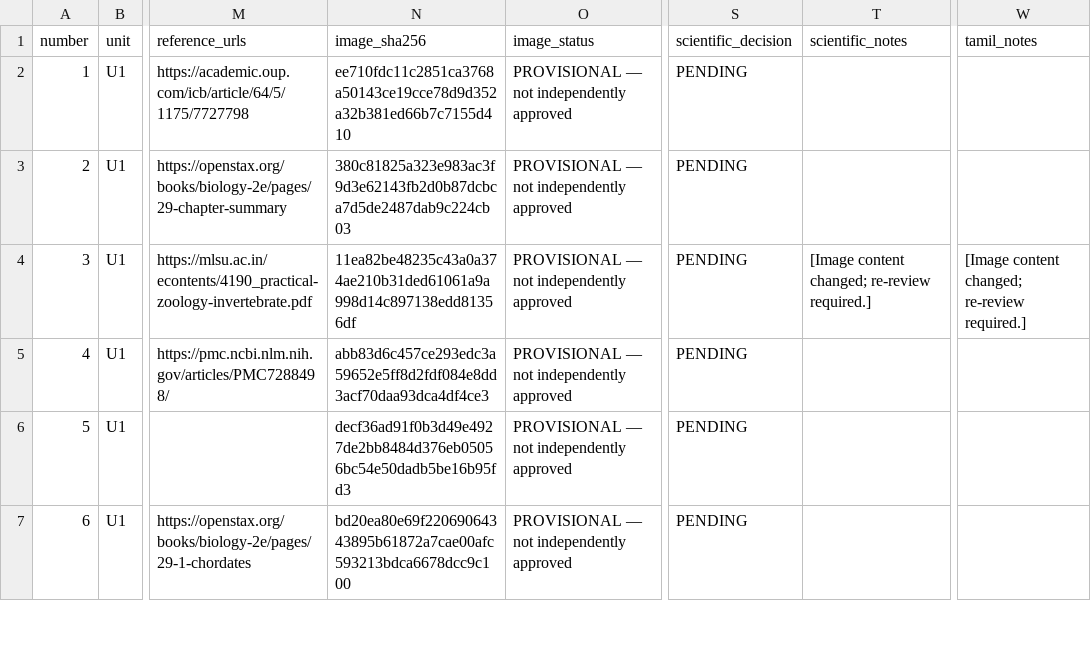
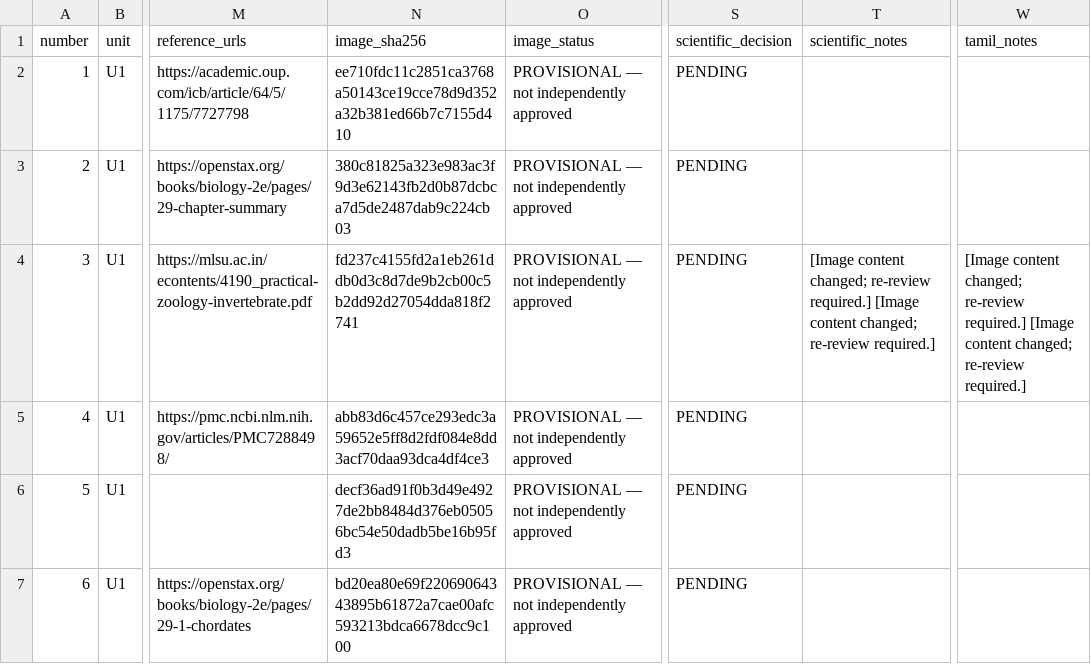
Before and after one commit to rameshgascngl-create/Chordata, a CSV file: docs/FIGURE_REVIEW_REGISTER_64.csv, drawn as a sheet; only a part is shown, gaps mark what is left out; the diff names each change by its address in the sheet, - before the commit and + after, or states it on an @@ line.

```diff
--- a/docs/FIGURE_REVIEW_REGISTER_64.csv
+++ b/docs/FIGURE_REVIEW_REGISTER_64.csv
-N4 (image_sha256): 11ea82be48235c43a0a374ae210b31ded61061a9a998d14c897138edd81356df
+N4 (image_sha256): fd237c4155fd2a1eb261ddb0d3c8d7de9b2cb00c5b2dd92d27054dda818f2741
-T4 (scientific_notes): …re-review required.]
+T4 (scientific_notes): …re-review required.] [Image content changed; re-review required.]
-W4 (tamil_notes): …re-review required.]
+W4 (tamil_notes): …re-review required.] [Image content changed; re-review required.]
```
Also changed, not shown: 3 other files.
